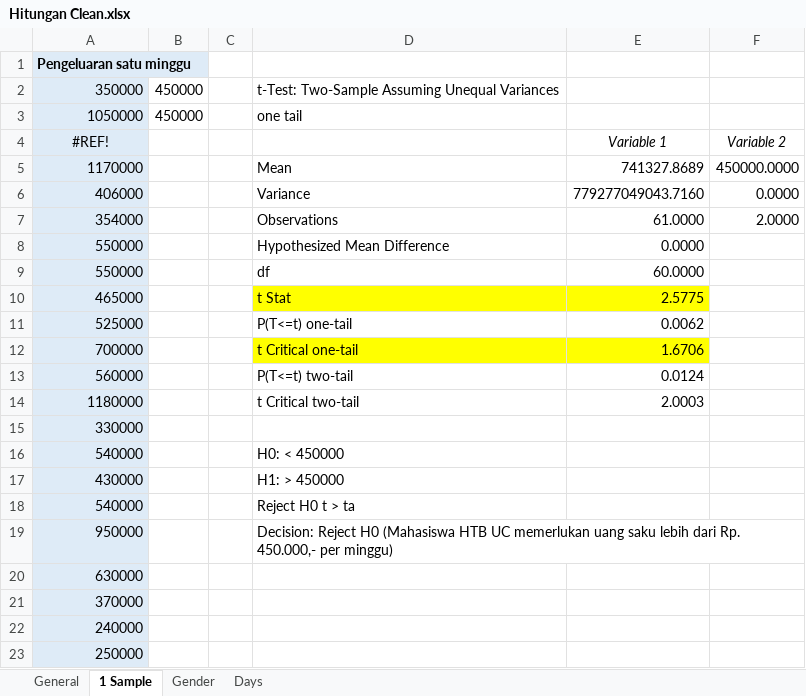
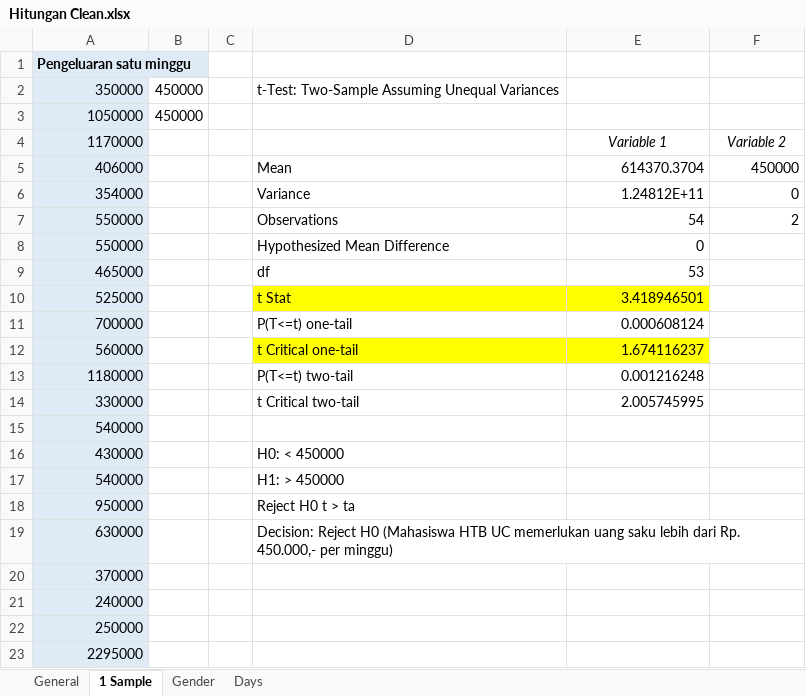
Before and after one commit to pvannyamelia/Statistics, an Excel workbook: Hitungan Clean.xlsx, sheet 1 Sample, drawn as a sheet; only a part is shown; the shorter side is filled out with more unchanged rows; values as stored, in another font and other column widths than the file's, no borders; removed rows and columns are numbered as before the commit, all else as after; the diff covers the shown part only; the diff names each change by its address in the sheet, - before the commit and + after, or states it on an @@ line.

```diff
--- a/Hitungan Clean.xlsx (sheet 1 Sample)
+++ b/Hitungan Clean.xlsx (sheet 1 Sample)
-D3: one tail
+D3: (empty)
-A4: #REF!
+A4: 1170000
-A4 alignment: center
+A4 alignment: right
-row 5: 1170000 |  |  | Mean | 741327.8689 | 450000.0000
-row 6: 406000 |  |  | Variance | 779277049043.7160 | 0.0000
-row 7: 354000 |  |  | Observations | 61.0000 | 2.0000
+row 5: 406000 |  |  | Mean | 614370.3704 | 450000
+row 6: 354000 |  |  | Variance | 1.24812E+11 | 0
+row 7: 550000 |  |  | Observations | 54 | 2
-E8: 0.0000
+E8: 0
-row 9: 550000 |  |  | df | 60.0000
-D9: t Stat
+D9: df
-D9:E9 fill: #FFFF00
+D9:E9 fill: none
-E9: 2.5775
+E9: 53
-D10: P(T<=t) one-tail
+D10: t Stat
-D10:E10 fill: none
+D10:E10 fill: #FFFF00
-E10: 0.0062
+E10: 3.418946501
-D11: t Critical one-tail
+D11: P(T<=t) one-tail
-D11:E11 fill: #FFFF00
+D11:E11 fill: none
-E11: 1.6706
+E11: 0.000608124
-D12: P(T<=t) two-tail
+D12: t Critical one-tail
-D12:E12 fill: none
+D12:E12 fill: #FFFF00
-E12: 0.0124
+E12: 1.674116237
-D13: t Critical two-tail
+D13: P(T<=t) two-tail
-E13: 2.0003
+E13: 0.001216248
-D14: (empty)
+D14: t Critical two-tail
-E14: (empty)
+E14: 2.005745995
-D15: H0: < 450000
+D15: (empty)
-D16: H1: > 450000
+D16: H0: < 450000
-D17: Reject H0 t > ta
+D17: H1: > 450000
-D18: Decision: Reject H0 (Mahasiswa HTB UC memerlukan uang saku lebih dari Rp. 450.000,- per minggu)
+D18: Reject H0 t > ta
-D19: (empty)
+D19: Decision: Reject H0 (Mahasiswa HTB UC memerlukan uang saku lebih dari Rp. 450.000,- per minggu)
```
Also changed, not shown: 6 removed rows elsewhere in this sheet, sheet Gender, sheet Days, formulas that keep their value, Hitungan Unclean.xlsx.
